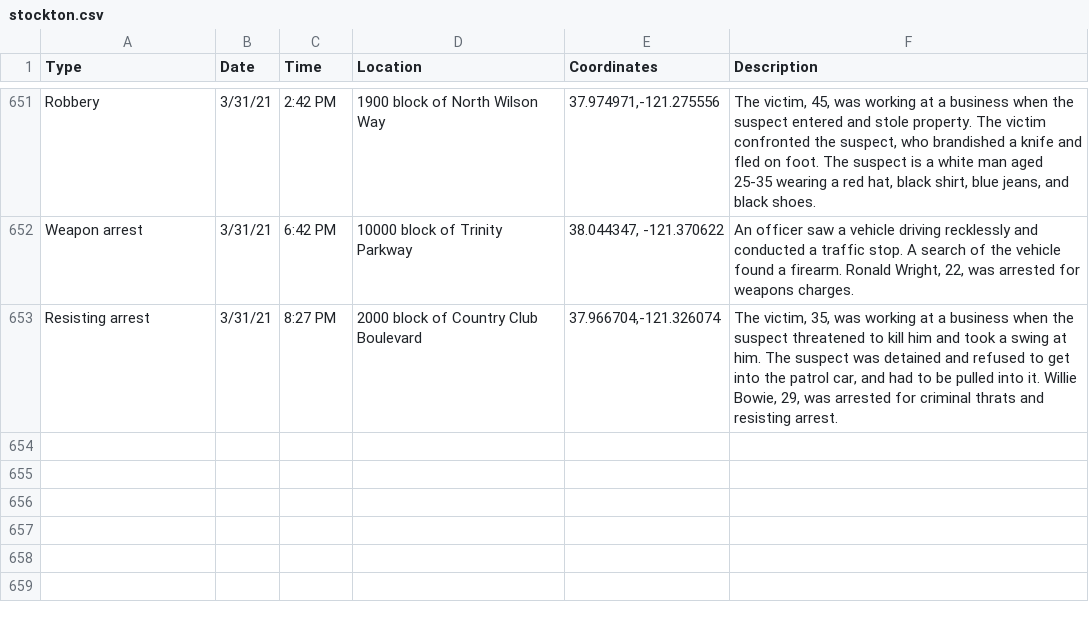
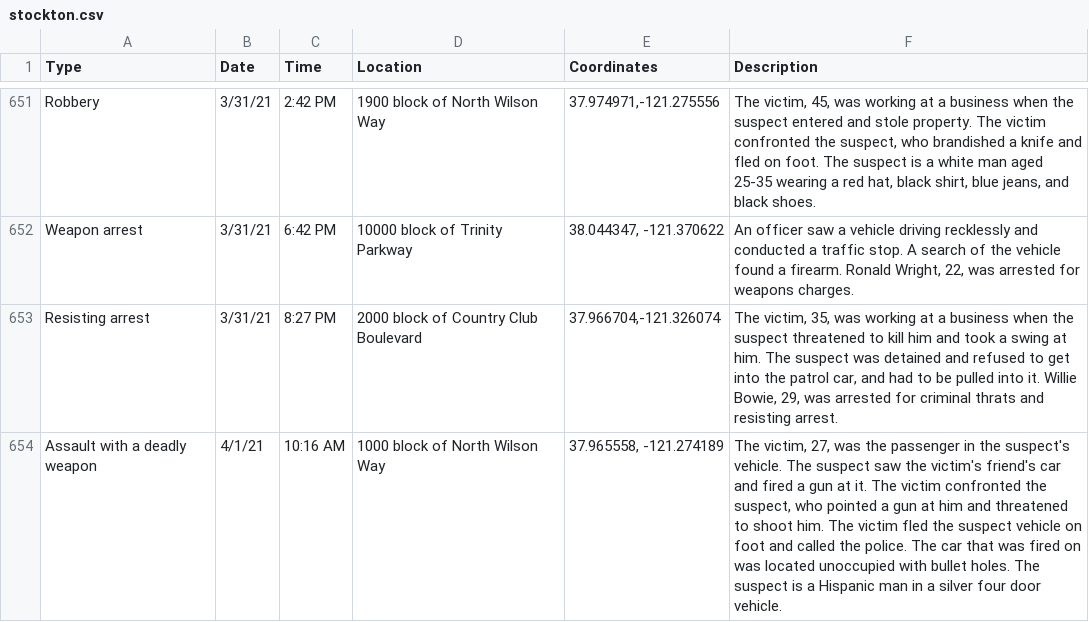
Before and after one commit to miriamwaldvogel/209politics, a CSV file: projects/crimemaps/data/stockton.csv, drawn as a sheet; only a part is shown, gaps mark what is left out.

```diff
--- a/projects/crimemaps/data/stockton.csv
+++ b/projects/crimemaps/data/stockton.csv
@@ -653 +653,2 @@ Weapon arrest,3/31/21,6:42 PM,10000 block of Trinity Parkway,"38.044347, -121.37
 Resisting arrest,3/31/21,8:27 PM,2000 block of Country Club Boulevard,"37.966704,-121.326074","The victim, 35, was working at  a business when the suspect threatened to kill him and took a swing at him. The suspect was detained and refused to get into the patrol car, and had to be pulled into it. Willie Bowie, 29, was arrested for criminal thrats and resisting arrest."
+Assault with a deadly weapon,4/1/21,10:16 AM,1000 block of North Wilson Way,"37.965558, -121.274189","The victim, 27, was the passenger in the suspect's vehicle. The suspect saw the victim's friend's car and fired a gun at it. The victim confronted the suspect, who pointed a gun at him and threatened to shoot him. The victim fled the suspect vehicle on foot and called the police. The car that was fired on was located unoccupied with bullet holes. The suspect is a Hispanic man in a silver four door vehicle."
```
Also changed, not shown: 1 other file.
